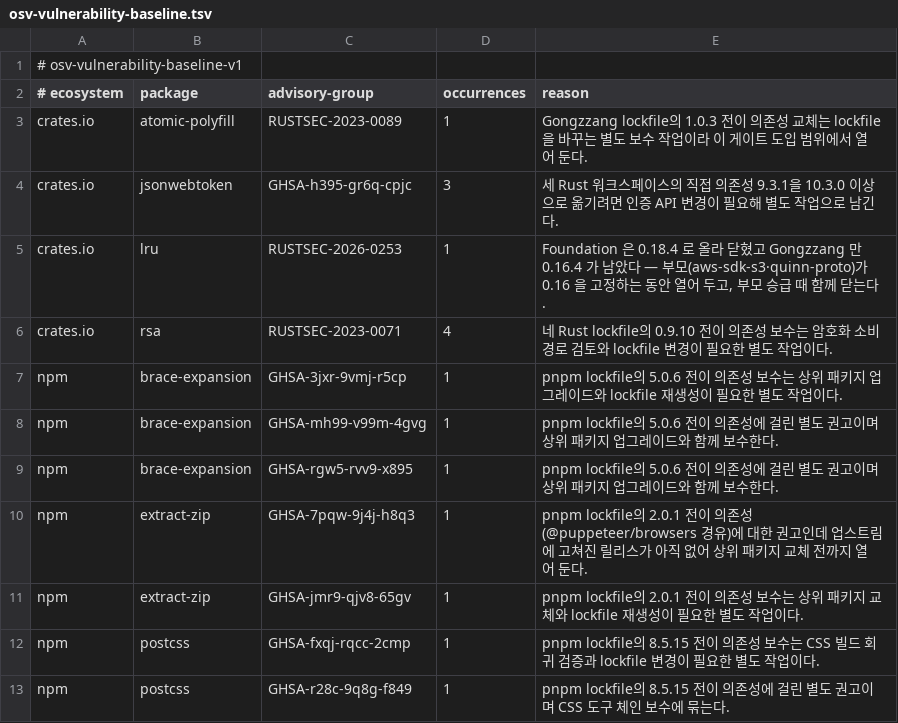
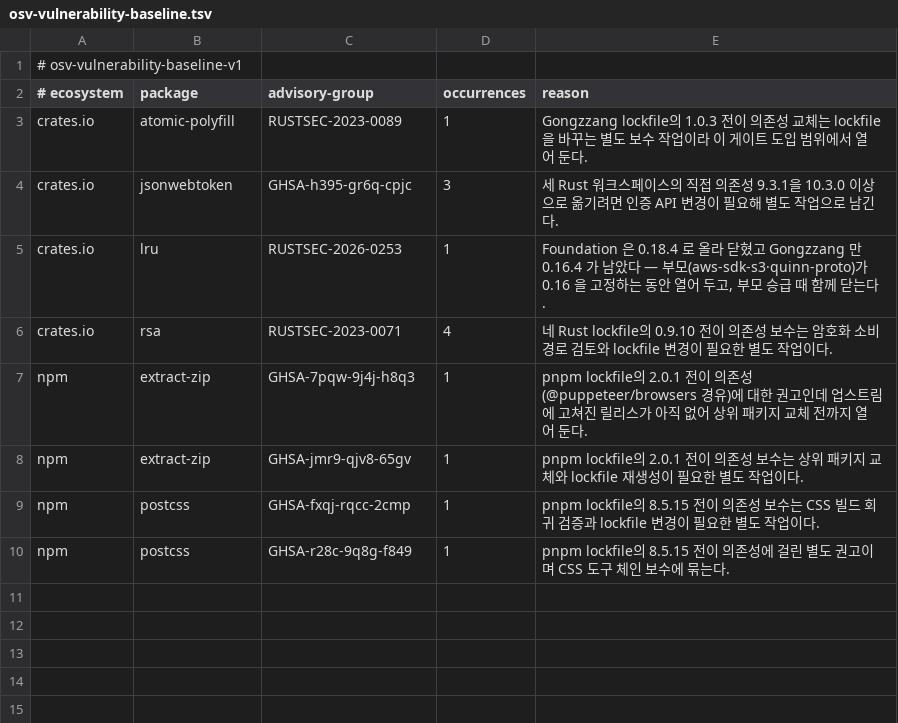
Before and after one commit to perfectory-inc/perfectory-public, a TSV file: tools/osv-vulnerability-baseline.tsv, drawn as a sheet.

```diff
--- a/tools/osv-vulnerability-baseline.tsv
+++ b/tools/osv-vulnerability-baseline.tsv
@@ -6,5 +6,2 @@ crates.io	lru	RUSTSEC-2026-0253	1	Foundation 은 0.18.4 로 올라 닫혔고 Gon
 crates.io	rsa	RUSTSEC-2023-0071	4	네 Rust lockfile의 0.9.10 전이 의존성 보수는 암호화 소비 경로 검토와 lockfile 변경이 필요한 별도 작업이다.
-npm	brace-expansion	GHSA-3jxr-9vmj-r5cp	1	pnpm lockfile의 5.0.6 전이 의존성 보수는 상위 패키지 업그레이드와 lockfile 재생성이 필요한 별도 작업이다.
-npm	brace-expansion	GHSA-mh99-v99m-4gvg	1	pnpm lockfile의 5.0.6 전이 의존성에 걸린 별도 권고이며 상위 패키지 업그레이드와 함께 보수한다.
-npm	brace-expansion	GHSA-rgw5-rvv9-x895	1	pnpm lockfile의 5.0.6 전이 의존성에 걸린 별도 권고이며 상위 패키지 업그레이드와 함께 보수한다.
 npm	extract-zip	GHSA-7pqw-9j4j-h8q3	1	pnpm lockfile의 2.0.1 전이 의존성(@puppeteer/browsers 경유)에 대한 권고인데 업스트림에 고쳐진 릴리스가 아직 없어 상위 패키지 교체 전까지 열어 둔다.
```
Also changed, not shown: 3 other files.
